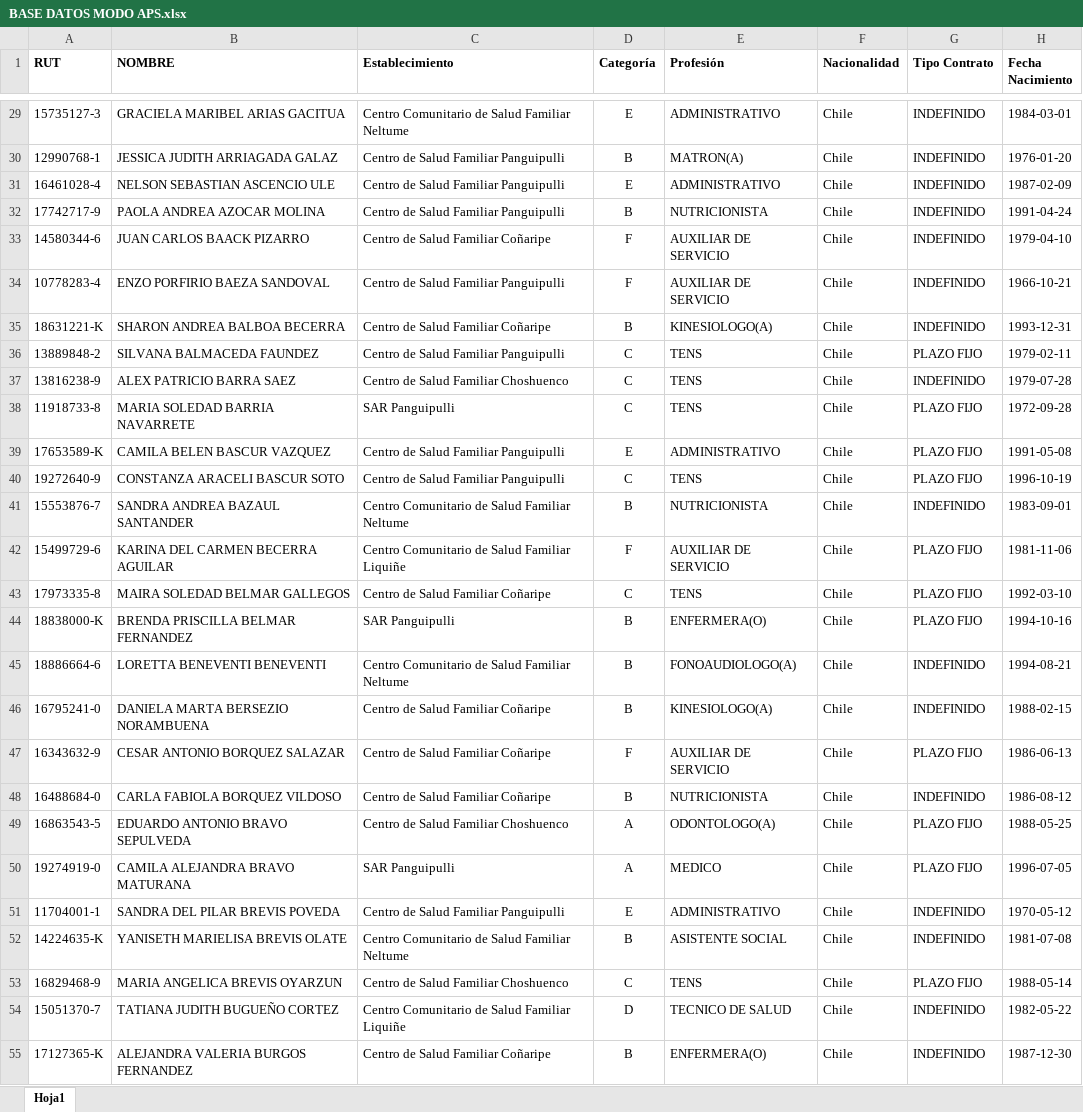
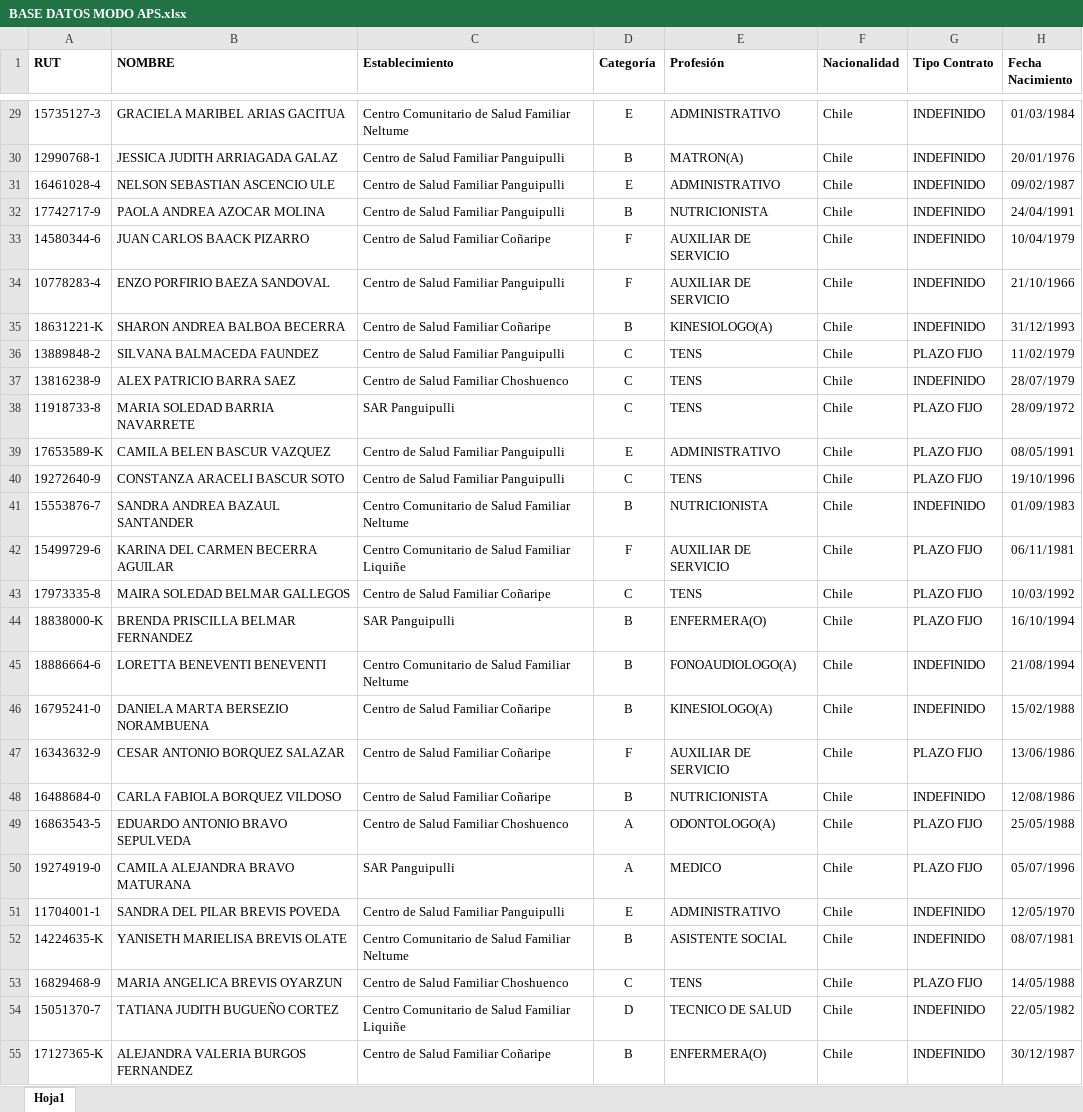
Before and after one commit to jvp-1987/carrera-aps-digital, an Excel workbook: BASE DATOS MODO APS.xlsx, sheet Hoja1, drawn as a sheet; only a part is shown, gaps mark what is left out; values as stored, in another font and other column widths than the file's, no borders; the diff covers the shown part only; the diff names each change by its address in the sheet, - before the commit and + after, or states it on an @@ line.

```diff
--- a/BASE DATOS MODO APS.xlsx (sheet Hoja1)
+++ b/BASE DATOS MODO APS.xlsx (sheet Hoja1)
-H29 (Fecha Nacimiento): 1984-03-01
+H29 (Fecha Nacimiento): 01/03/1984
-H30 (Fecha Nacimiento): 1976-01-20
+H30 (Fecha Nacimiento): 20/01/1976
-H31 (Fecha Nacimiento): 1987-02-09
+H31 (Fecha Nacimiento): 09/02/1987
-H32 (Fecha Nacimiento): 1991-04-24
+H32 (Fecha Nacimiento): 24/04/1991
-H33 (Fecha Nacimiento): 1979-04-10
+H33 (Fecha Nacimiento): 10/04/1979
-H34 (Fecha Nacimiento): 1966-10-21
+H34 (Fecha Nacimiento): 21/10/1966
-H35 (Fecha Nacimiento): 1993-12-31
+H35 (Fecha Nacimiento): 31/12/1993
-H36 (Fecha Nacimiento): 1979-02-11
+H36 (Fecha Nacimiento): 11/02/1979
-H37 (Fecha Nacimiento): 1979-07-28
+H37 (Fecha Nacimiento): 28/07/1979
-H38 (Fecha Nacimiento): 1972-09-28
+H38 (Fecha Nacimiento): 28/09/1972
-H39 (Fecha Nacimiento): 1991-05-08
+H39 (Fecha Nacimiento): 08/05/1991
-H40 (Fecha Nacimiento): 1996-10-19
+H40 (Fecha Nacimiento): 19/10/1996
-H41 (Fecha Nacimiento): 1983-09-01
+H41 (Fecha Nacimiento): 01/09/1983
-H42 (Fecha Nacimiento): 1981-11-06
+H42 (Fecha Nacimiento): 06/11/1981
-H43 (Fecha Nacimiento): 1992-03-10
+H43 (Fecha Nacimiento): 10/03/1992
-H44 (Fecha Nacimiento): 1994-10-16
+H44 (Fecha Nacimiento): 16/10/1994
-H45 (Fecha Nacimiento): 1994-08-21
+H45 (Fecha Nacimiento): 21/08/1994
-H46 (Fecha Nacimiento): 1988-02-15
+H46 (Fecha Nacimiento): 15/02/1988
-H47 (Fecha Nacimiento): 1986-06-13
+H47 (Fecha Nacimiento): 13/06/1986
-H48 (Fecha Nacimiento): 1986-08-12
+H48 (Fecha Nacimiento): 12/08/1986
-H49 (Fecha Nacimiento): 1988-05-25
+H49 (Fecha Nacimiento): 25/05/1988
-H50 (Fecha Nacimiento): 1996-07-05
+H50 (Fecha Nacimiento): 05/07/1996
-H51 (Fecha Nacimiento): 1970-05-12
+H51 (Fecha Nacimiento): 12/05/1970
-H52 (Fecha Nacimiento): 1981-07-08
+H52 (Fecha Nacimiento): 08/07/1981
-H53 (Fecha Nacimiento): 1988-05-14
+H53 (Fecha Nacimiento): 14/05/1988
-H54 (Fecha Nacimiento): 1982-05-22
+H54 (Fecha Nacimiento): 22/05/1982
-H55 (Fecha Nacimiento): 1987-12-30
+H55 (Fecha Nacimiento): 30/12/1987
```
Also changed, not shown: 414 edited cells elsewhere in this sheet, 1 other file.
